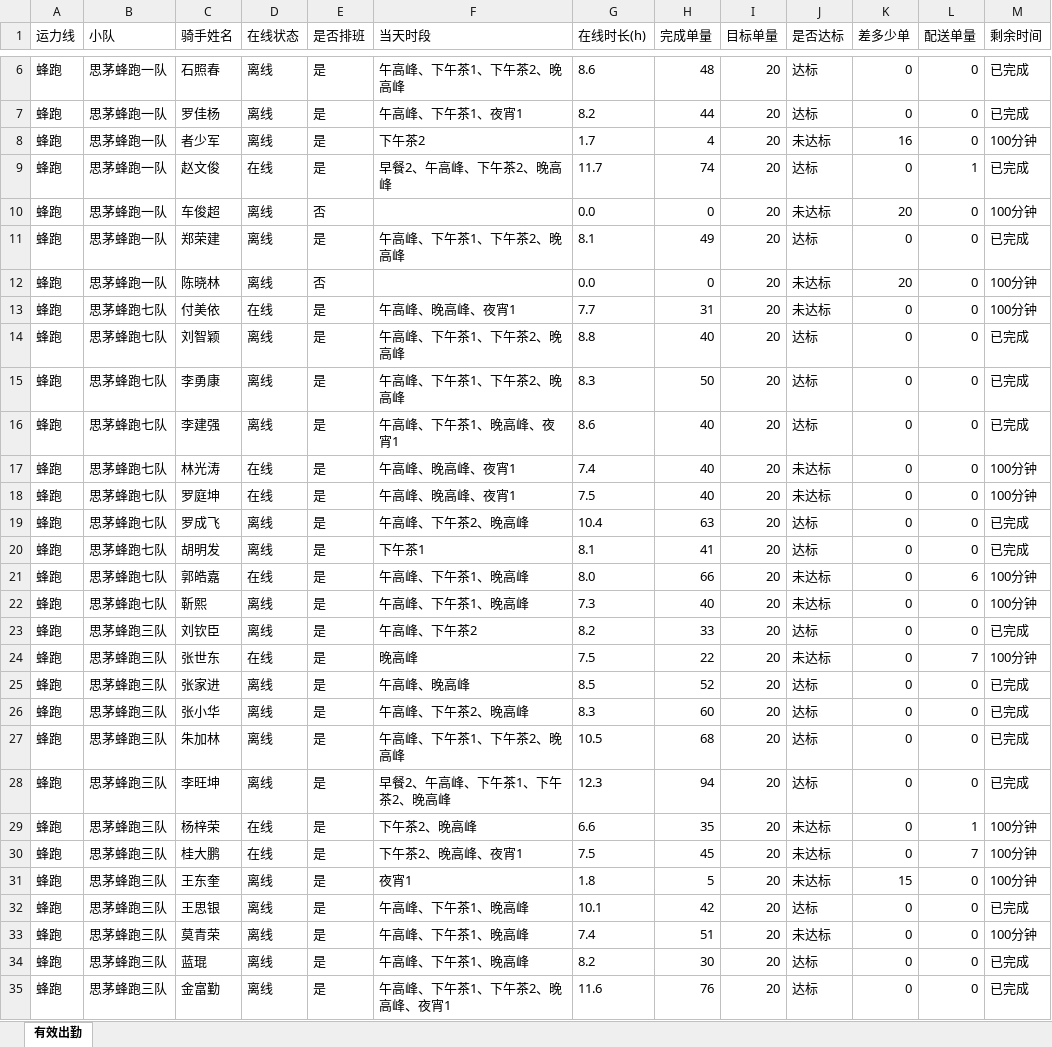
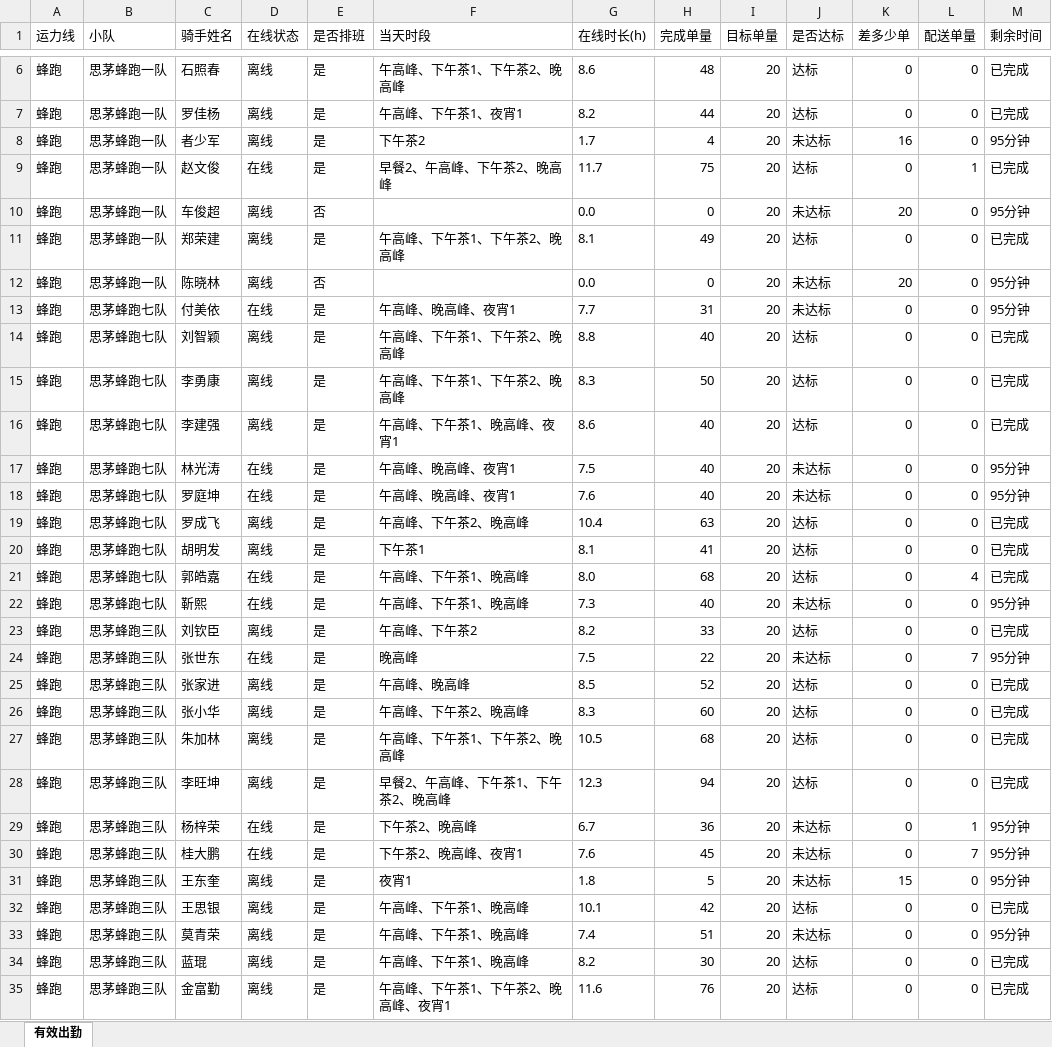
Before and after one commit to 424584635-png/dzt-dashboard, an Excel workbook: public/attendance_latest.xlsx, sheet 有效出勤, drawn as a sheet; only a part is shown, gaps mark what is left out; values as stored, in another font and other column widths than the file's, no borders; the diff covers the shown part only; the diff names each change by its address in the sheet, - before the commit and + after, or states it on an @@ line.

Commit message:
data: 202611112225 (227 骑手)

```diff
--- a/public/attendance_latest.xlsx (sheet 有效出勤)
+++ b/public/attendance_latest.xlsx (sheet 有效出勤)
-M8 (剩余时间): 100分钟
+M8 (剩余时间): 95分钟
-H9 (完成单量): 74
+H9 (完成单量): 75
-M10 (剩余时间): 100分钟
+M10 (剩余时间): 95分钟
-M12:M13 (剩余时间): 100分钟
+M12:M13 (剩余时间): 95分钟
-G17 (在线时长(h)): 7.4
+G17 (在线时长(h)): 7.5
-M17:M18 (剩余时间): 100分钟
+M17:M18 (剩余时间): 95分钟
-G18 (在线时长(h)): 7.5
+G18 (在线时长(h)): 7.6
-H21 (完成单量): 66
+H21 (完成单量): 68
-J21 (是否达标): 未达标
+J21 (是否达标): 达标
-L21 (配送单量): 6
+L21 (配送单量): 4
-M21 (剩余时间): 100分钟
+M21 (剩余时间): 已完成
-D22 (在线状态): 离线
+D22 (在线状态): 在线
-M22 (剩余时间): 100分钟
+M22 (剩余时间): 95分钟
-M24 (剩余时间): 100分钟
+M24 (剩余时间): 95分钟
-G29 (在线时长(h)): 6.6
+G29 (在线时长(h)): 6.7
-H29 (完成单量): 35
+H29 (完成单量): 36
-M29:M31 (剩余时间): 100分钟
+M29:M31 (剩余时间): 95分钟
-G30 (在线时长(h)): 7.5
+G30 (在线时长(h)): 7.6
-M33 (剩余时间): 100分钟
+M33 (剩余时间): 95分钟
```
Also changed, not shown: 85 edited cells elsewhere in this sheet, 7 other files.
